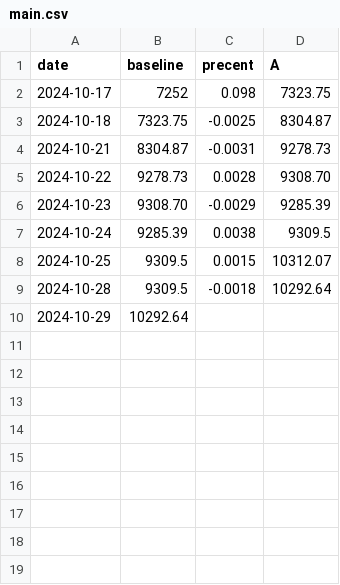
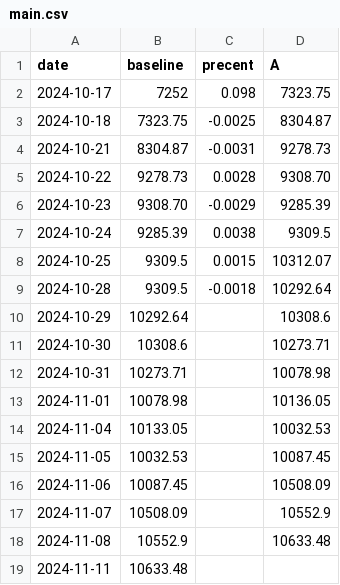
Before and after one commit to cheerzhang/practice_chart, a CSV file: .local_db/main.csv, drawn as a sheet.

Commit message:
Update main.csv

```diff
--- a/.local_db/main.csv
+++ b/.local_db/main.csv
@@ -9,2 +9,11 @@ date,baseline,precent,A
 2024-10-28,9309.5,-0.0018,10292.64
-2024-10-29,10292.64,,
+2024-10-29,10292.64,,10308.6
+2024-10-30,10308.6,,10273.71
+2024-10-31,10273.71,,10078.98
+2024-11-01,10078.98,,10136.05
+2024-11-04,10133.05,,10032.53
+2024-11-05,10032.53,,10087.45
+2024-11-06,10087.45,,10508.09
+2024-11-07,10508.09,,10552.9
+2024-11-08,10552.9,,10633.48
+2024-11-11,10633.48,,
```
